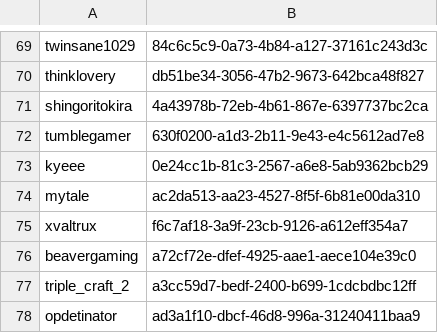
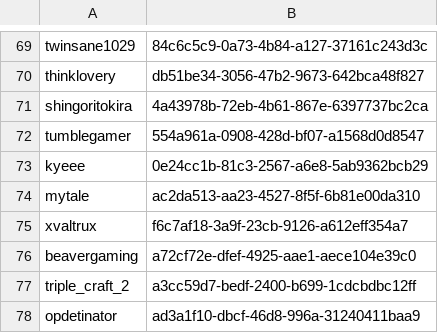
Before and after one commit to tumble1999/TumbleCraftJava, a CSV file: plugins/Essentials/usermap.csv, drawn as a sheet; only a part is shown, gaps mark what is left out.

```diff
--- a/plugins/Essentials/usermap.csv
+++ b/plugins/Essentials/usermap.csv
@@ -71,3 +71,3 @@ thinklovery,db51be34-3056-47b2-9673-642bca48f827
 shingoritokira,4a43978b-72eb-4b61-867e-6397737bc2ca
-tumblegamer,630f0200-a1d3-2b11-9e43-e4c5612ad7e8
+tumblegamer,554a961a-0908-428d-bf07-a1568d0d8547
 kyeee,0e24cc1b-81c3-2567-a6e8-5ab9362bcb29
```
Also changed, not shown: 2 other files.
